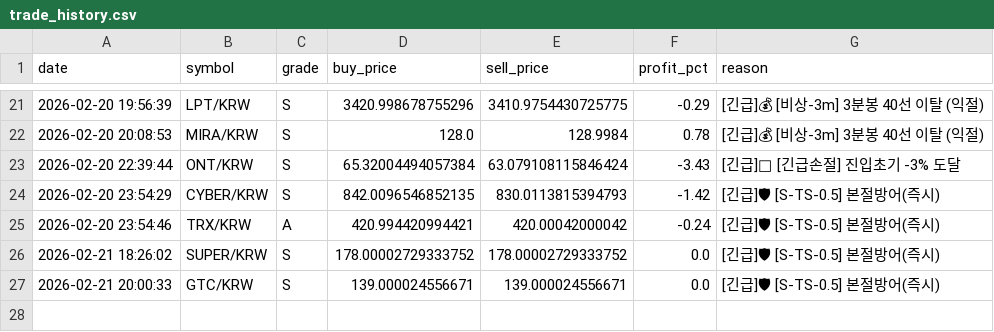
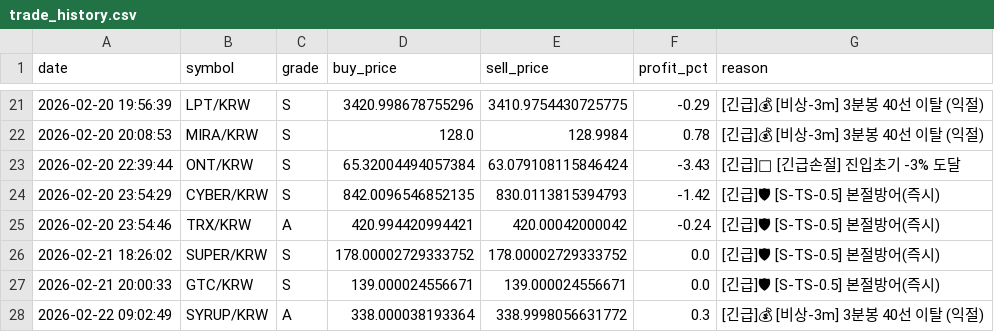
Before and after one commit to hoonie86/my_coin_trader, a CSV file: trades/trade_history.csv, drawn as a sheet; only a part is shown, gaps mark what is left out; the diff names each change by its address in the sheet, - before the commit and + after, or states it on an @@ line.

```diff
--- a/trades/trade_history.csv
+++ b/trades/trade_history.csv
+row 28: 2026-02-22 09:02:49 | SYRUP/KRW | A | 338.000038193364 | 338.9998056631772 | 0.3 | [긴급]💰 [비상-3m] 3분봉 40선 이탈 (익절)
```
Also changed, not shown: 1 other file.
